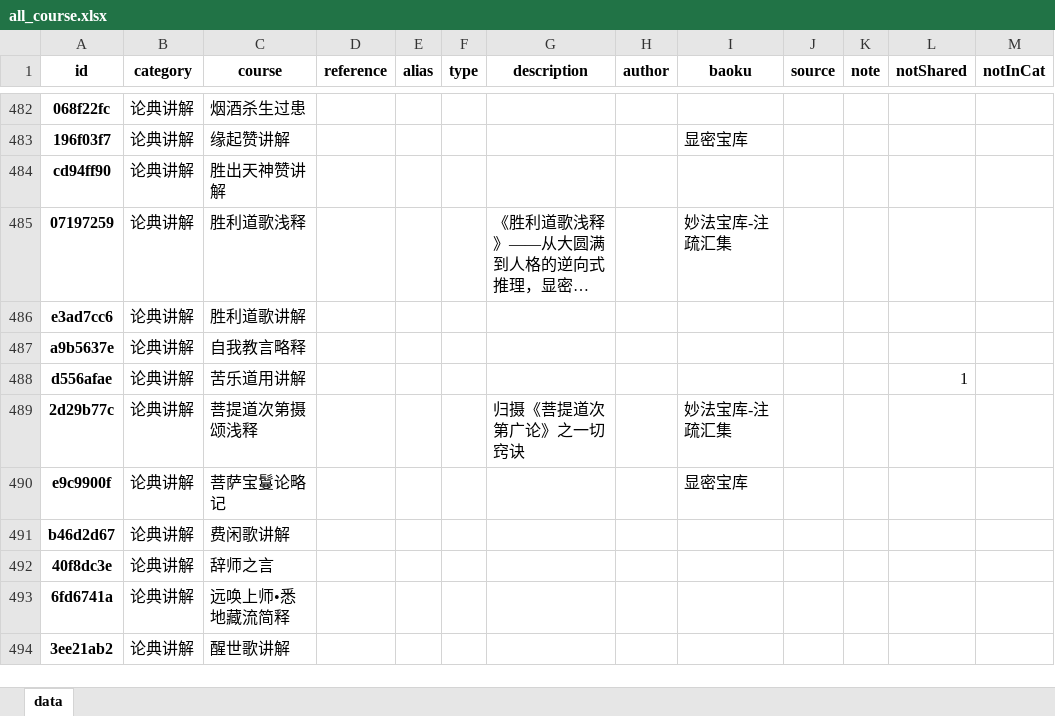
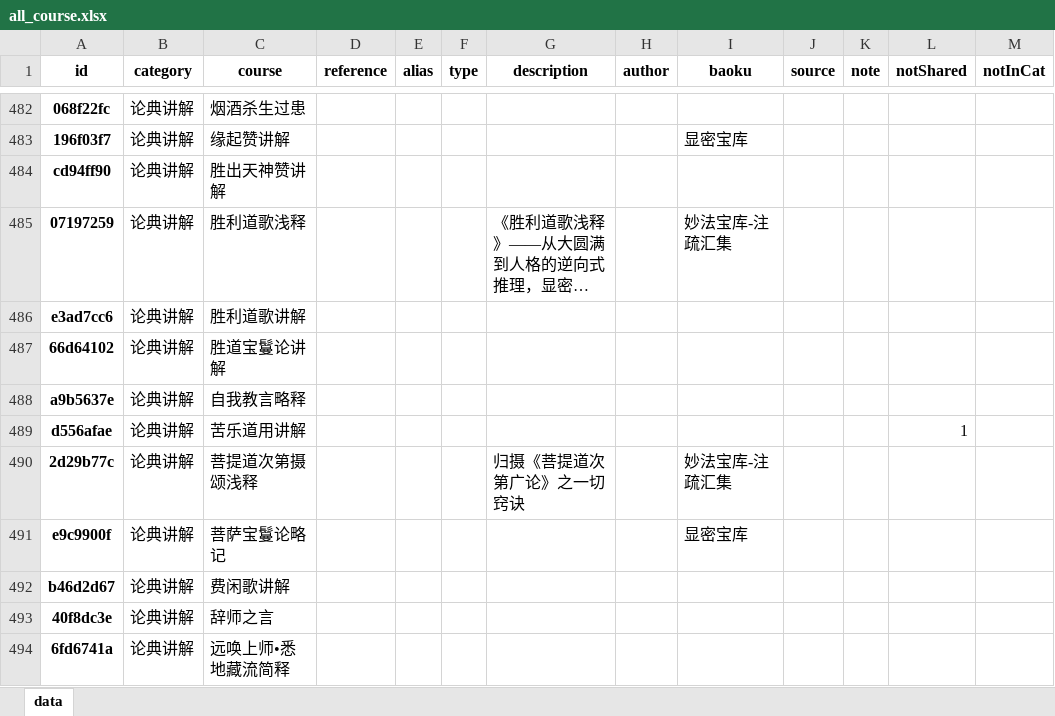
Before and after one commit to hliuleo/lamatxt, an Excel workbook: all_course.xlsx, sheet data, drawn as a sheet; only a part is shown, gaps mark what is left out; the shorter side is filled out with more unchanged rows; long unchanged cells end in …; values as stored, in another font and other column widths than the file's, no borders; the diff names each change by its address in the sheet, - before the commit and + after, or states it on an @@ line.

```diff
--- a/all_course.xlsx (sheet data)
+++ b/all_course.xlsx (sheet data)
+row 487: 66d64102 | 论典讲解 | 胜道宝鬘论讲解
```
Also changed, not shown: all_lesson.xlsx, 1 other file.
